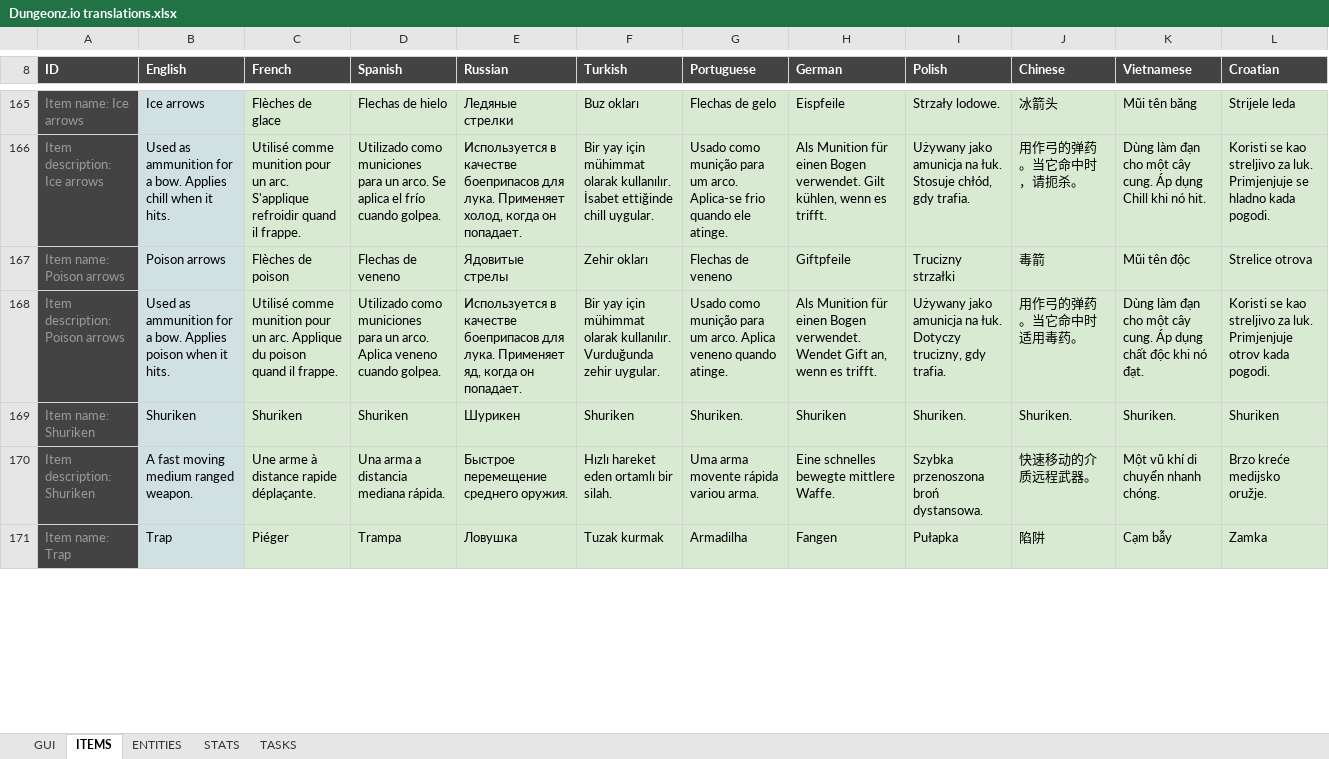
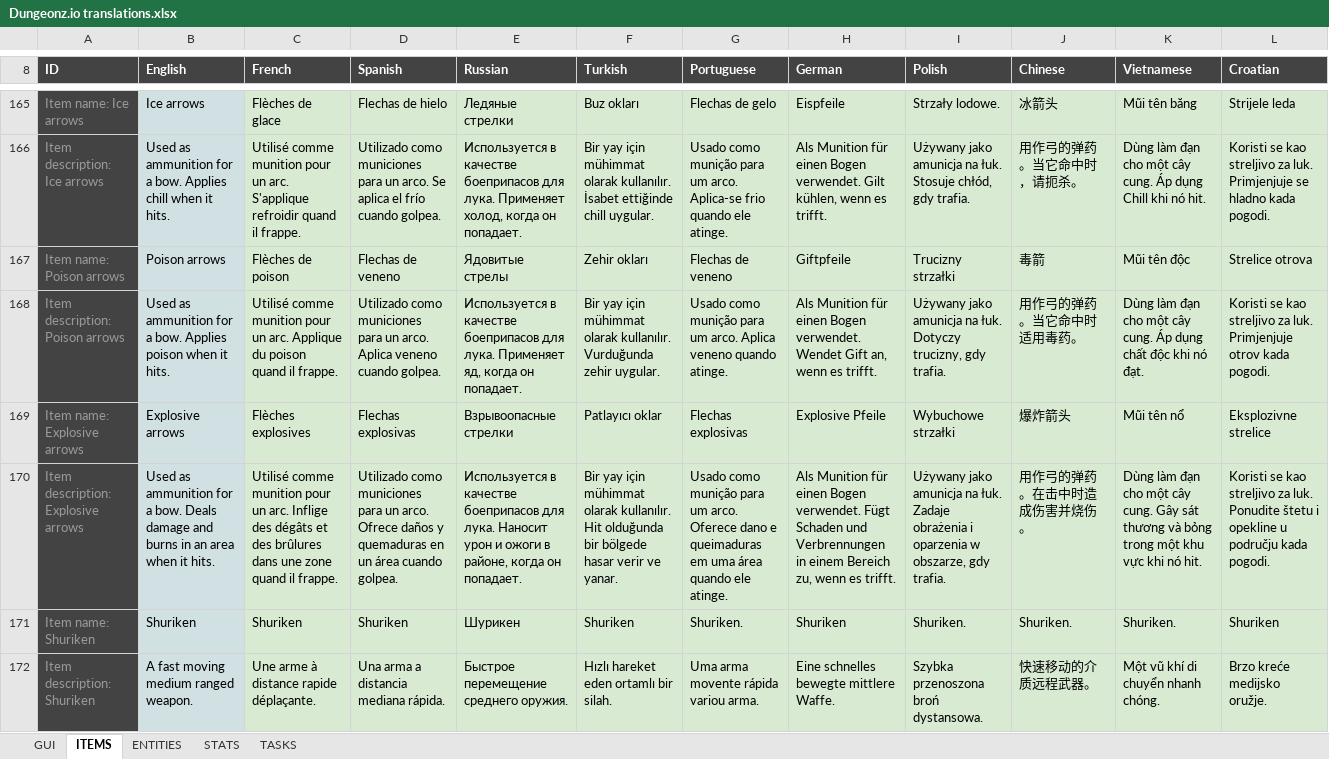
Before and after one commit to Arcanorum/rogueworld, an Excel workbook: server/Dungeonz.io translations.xlsx, sheet ITEMS, drawn as a sheet; only a part is shown, gaps mark what is left out; the shorter side is filled out with more unchanged rows; values as stored, in another font and other column widths than the file's, no borders; charts and pictures not drawn; the diff covers the shown part only; the diff names each change by its address in the sheet, - before the commit and + after, or states it on an @@ line.

Commit message:
Update translations

```diff
--- a/server/Dungeonz.io translations.xlsx (sheet ITEMS)
+++ b/server/Dungeonz.io translations.xlsx (sheet ITEMS)
+row 169: Item name: Explosive arrows | Explosive arrows | Flèches explosives | Flechas explosivas | Взрывоопасные стрелки | Patlayıcı oklar | Flechas explosivas | Explosive Pfeile | Wybuchowe strzałki | 爆炸箭头 | Mũi tên nổ | Eksplozivne strelice
+row 170: Item description: Explosive arrows | Used as ammunition for a bow. Deals damage and burns in an area when it hits. | Utilisé comme munition pour un arc. Inflige des dégâts et des brûlures dans une zone quand il frappe. | Utilizado como municiones para un arco. Ofrece daños y quemaduras en un área cuando golpea. | Используется в качестве боеприпасов для лука. Наносит урон и ожоги в районе, когда он попадает. | Bir yay için mühimmat olarak kullanılır. Hit olduğunda bir bölgede hasar verir ve yanar. | Usado como munição para um arco. Oferece dano e queimaduras em uma área quando ele atinge. | Als Munition für einen Bogen verwendet. Fügt Schaden und Verbrennungen in einem Bereich zu, wenn es trifft. | Używany jako amunicja na łuk. Zadaje obrażenia i oparzenia w obszarze, gdy trafia. | 用作弓的弹药。在击中时造成伤害并烧伤。 | Dùng làm đạn cho một cây cung. Gây sát thương và bỏng trong một khu vực khi nó hit. | Koristi se kao streljivo za luk. Ponudite štetu i opekline u području kada pogodi.
```
Also changed, not shown: 2 added rows, 4 removed rows and 13 edited cells elsewhere in this sheet, sheet TASKS, sheet STATS, sheet GUI, formulas that keep their value.
